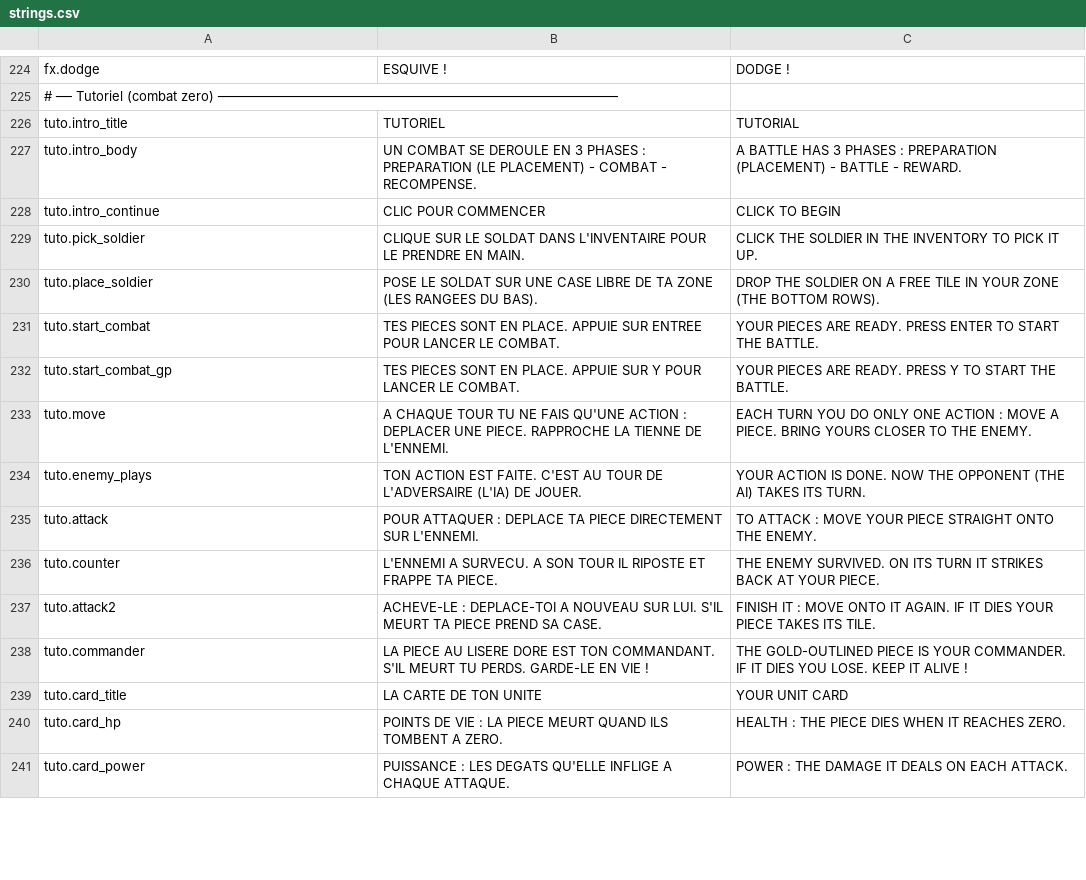
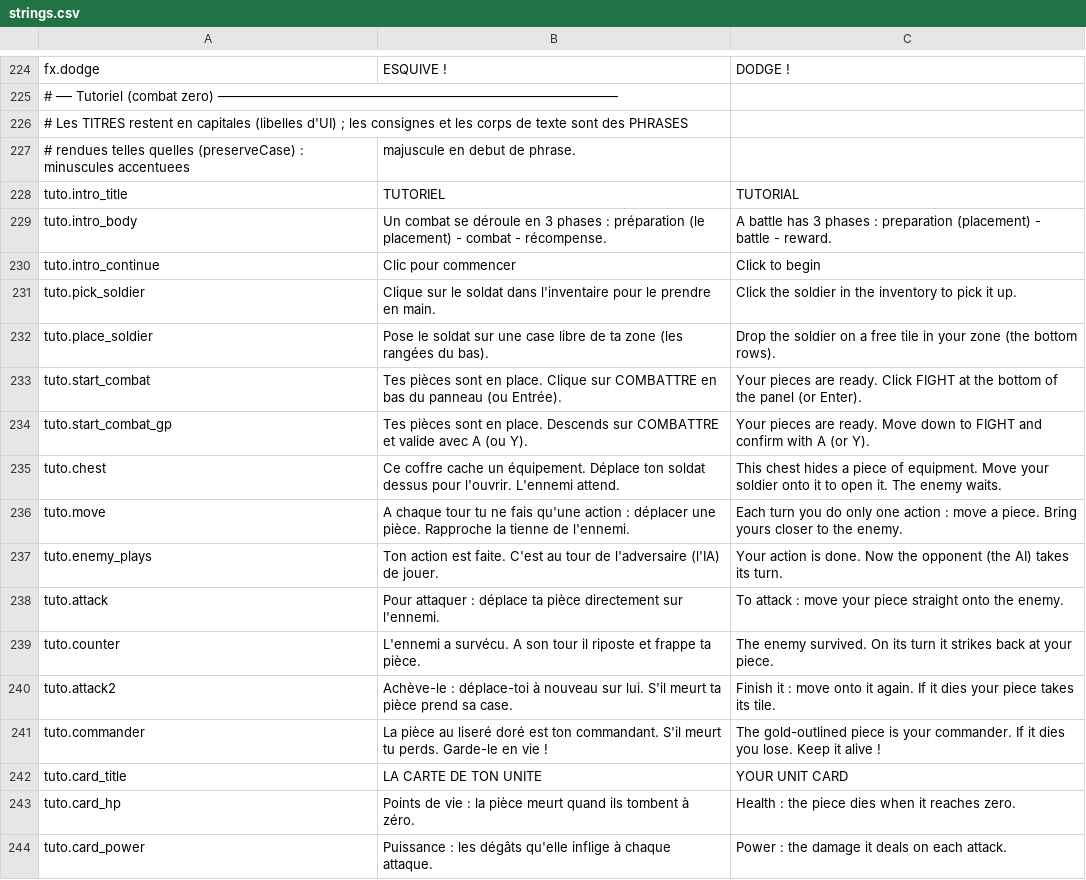
Before and after one commit to Chanoroobler/Echec, a CSV file: src/Echec.Game/Assets/Config/strings.csv, drawn as a sheet; only a part is shown, gaps mark what is left out; the diff covers the shown part only.

Commit message:
Tuto

```diff
--- a/src/Echec.Game/Assets/Config/strings.csv
+++ b/src/Echec.Game/Assets/Config/strings.csv
@@ -225,17 +225,20 @@ fx.dodge,ESQUIVE !,DODGE !
 # ── Tutoriel (combat zero) ──────────────────────────────────────────────────
+# Les TITRES restent en capitales (libelles d'UI) ; les consignes et les corps de texte sont des PHRASES,
+# rendues telles quelles (preserveCase) : minuscules accentuees, majuscule en debut de phrase.
 tuto.intro_title,TUTORIEL,TUTORIAL
-tuto.intro_body,UN COMBAT SE DEROULE EN 3 PHASES : PREPARATION (LE PLACEMENT) - COMBAT - RECOMPENSE.,A BATTLE HAS 3 PHASES : PREPARATION (PLACEMENT) - BATTLE - REWARD.
-tuto.intro_continue,CLIC POUR COMMENCER,CLICK TO BEGIN
-tuto.pick_soldier,CLIQUE SUR LE SOLDAT DANS L'INVENTAIRE POUR LE PRENDRE EN MAIN.,CLICK THE SOLDIER IN THE INVENTORY TO PICK IT UP.
-tuto.place_soldier,POSE LE SOLDAT SUR UNE CASE LIBRE DE TA ZONE (LES RANGEES DU BAS).,DROP THE SOLDIER ON A FREE TILE IN YOUR ZONE (THE BOTTOM ROWS).
-tuto.start_combat,TES PIECES SONT EN PLACE. APPUIE SUR ENTREE POUR LANCER LE COMBAT.,YOUR PIECES ARE READY. PRESS ENTER TO START THE BATTLE.
-tuto.start_combat_gp,TES PIECES SONT EN PLACE. APPUIE SUR Y POUR LANCER LE COMBAT.,YOUR PIECES ARE READY. PRESS Y TO START THE BATTLE.
-tuto.move,A CHAQUE TOUR TU NE FAIS QU'UNE ACTION : DEPLACER UNE PIECE. RAPPROCHE LA TIENNE DE L'ENNEMI.,EACH TURN YOU DO ONLY ONE ACTION : MOVE A PIECE. BRING YOURS CLOSER TO THE ENEMY.
-tuto.enemy_plays,TON ACTION EST FAITE. C'EST AU TOUR DE L'ADVERSAIRE (L'IA) DE JOUER.,YOUR ACTION IS DONE. NOW THE OPPONENT (THE AI) TAKES ITS TURN.
-tuto.attack,POUR ATTAQUER : DEPLACE TA PIECE DIRECTEMENT SUR L'ENNEMI.,TO ATTACK : MOVE YOUR PIECE STRAIGHT ONTO THE ENEMY.
-tuto.counter,L'ENNEMI A SURVECU. A SON TOUR IL RIPOSTE ET FRAPPE TA PIECE.,THE ENEMY SURVIVED. ON ITS TURN IT STRIKES BACK AT YOUR PIECE.
-tuto.attack2,ACHEVE-LE : DEPLACE-TOI A NOUVEAU SUR LUI. S'IL MEURT TA PIECE PREND SA CASE.,FINISH IT : MOVE ONTO IT AGAIN. IF IT DIES YOUR PIECE TAKES ITS TILE.
-tuto.commander,LA PIECE AU LISERE DORE EST TON COMMANDANT. S'IL MEURT TU PERDS. GARDE-LE EN VIE !,THE GOLD-OUTLINED PIECE IS YOUR COMMANDER. IF IT DIES YOU LOSE. KEEP IT ALIVE !
+tuto.intro_body,Un combat se déroule en 3 phases : préparation (le placement) - combat - récompense.,A battle has 3 phases : preparation (placement) - battle - reward.
+tuto.intro_continue,Clic pour commencer,Click to begin
+tuto.pick_soldier,Clique sur le soldat dans l'inventaire pour le prendre en main.,Click the soldier in the inventory to pick it up.
+tuto.place_soldier,Pose le soldat sur une case libre de ta zone (les rangées du bas).,Drop the soldier on a free tile in your zone (the bottom rows).
+tuto.start_combat,Tes pièces sont en place. Clique sur COMBATTRE en bas du panneau (ou Entrée).,Your pieces are ready. Click FIGHT at the bottom of the panel (or Enter).
+tuto.start_combat_gp,Tes pièces sont en place. Descends sur COMBATTRE et valide avec A (ou Y).,Your pieces are ready. Move down to FIGHT and confirm with A (or Y).
+tuto.chest,Ce coffre cache un équipement. Déplace ton soldat dessus pour l'ouvrir. L'ennemi attend.,This chest hides a piece of equipment. Move your soldier onto it to open it. The enemy waits.
+tuto.move,A chaque tour tu ne fais qu'une action : déplacer une pièce. Rapproche la tienne de l'ennemi.,Each turn you do only one action : move a piece. Bring yours closer to the enemy.
+tuto.enemy_plays,Ton action est faite. C'est au tour de l'adversaire (l'IA) de jouer.,Your action is done. Now the opponent (the AI) takes its turn.
+tuto.attack,Pour attaquer : déplace ta pièce directement sur l'ennemi.,To attack : move your piece straight onto the enemy.
+tuto.counter,L'ennemi a survécu. A son tour il riposte et frappe ta pièce.,The enemy survived. On its turn it strikes back at your piece.
+tuto.attack2,Achève-le : déplace-toi à nouveau sur lui. S'il meurt ta pièce prend sa case.,Finish it : move onto it again. If it dies your piece takes its tile.
+tuto.commander,La pièce au liseré doré est ton commandant. S'il meurt tu perds. Garde-le en vie !,The gold-outlined piece is your commander. If it dies you lose. Keep it alive !
 tuto.card_title,LA CARTE DE TON UNITE,YOUR UNIT CARD
-tuto.card_hp,POINTS DE VIE : LA PIECE MEURT QUAND ILS TOMBENT A ZERO.,HEALTH : THE PIECE DIES WHEN IT REACHES ZERO.
-tuto.card_power,PUISSANCE : LES DEGATS QU'ELLE INFLIGE A CHAQUE ATTAQUE.,POWER : THE DAMAGE IT DEALS ON EACH ATTACK.
+tuto.card_hp,Points de vie : la pièce meurt quand ils tombent à zéro.,Health : the piece dies when it reaches zero.
+tuto.card_power,Puissance : les dégâts qu'elle inflige à chaque attaque.,Power : the damage it deals on each attack.
```
Also changed, not shown: 15 added rows and 14 edited cells elsewhere in this file, 9 other files.
